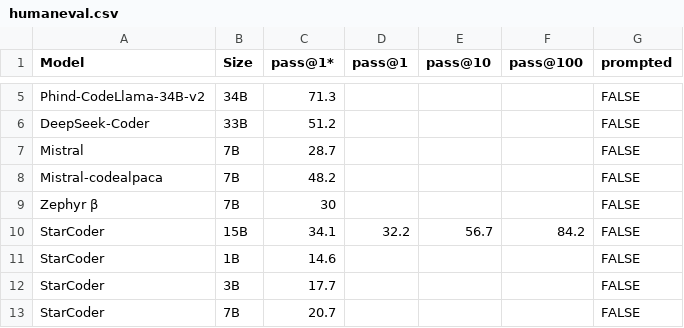
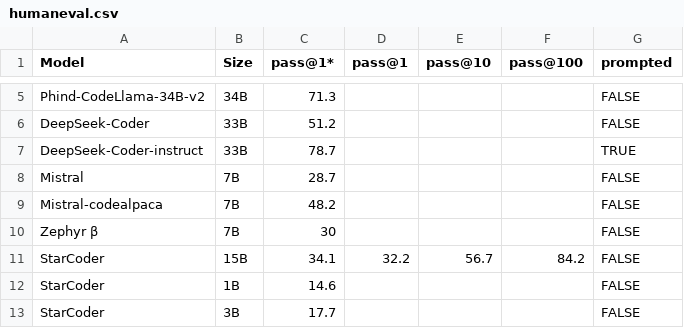
Before and after one commit to evalplus/evalplus.github.io, a CSV file: humaneval.csv, drawn as a sheet; only a part is shown, gaps mark what is left out; the shorter side is filled out with more unchanged rows; the diff names each change by its address in the sheet, - before the commit and + after, or states it on an @@ line.

Commit message:
feat: add DeepSeek Coder instruct

```diff
--- a/humaneval.csv
+++ b/humaneval.csv
+row 7: DeepSeek-Coder-instruct | 33B | 78.7 |  |  |  | TRUE
```
Also changed, not shown: humanevalplus.csv, 1 other file.
